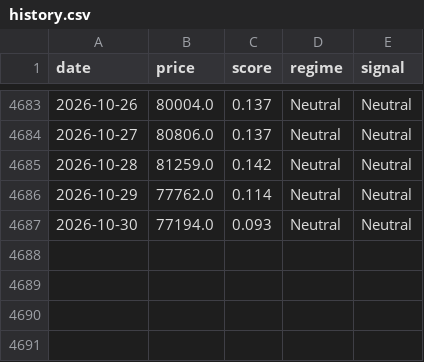
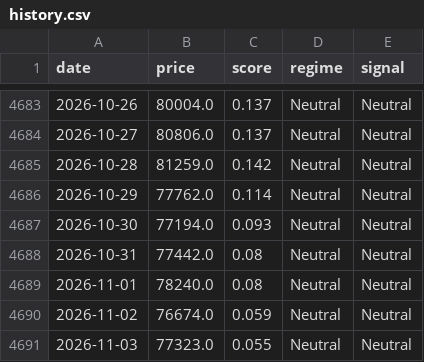
Before and after one commit to kerdoscapital/kerdos-site, a CSV file: bitcoin/history.csv, drawn as a sheet; only a part is shown, gaps mark what is left out; the diff names each change by its address in the sheet, - before the commit and + after, or states it on an @@ line.

```diff
--- a/bitcoin/history.csv
+++ b/bitcoin/history.csv
+row 4688: 2026-10-31 | 77442.0 | 0.08 | Neutral | Neutral
+row 4689: 2026-11-01 | 78240.0 | 0.08 | Neutral | Neutral
+row 4690: 2026-11-02 | 76674.0 | 0.059 | Neutral | Neutral
+row 4691: 2026-11-03 | 77323.0 | 0.055 | Neutral | Neutral
```
Also changed, not shown: highbeta/equity_basket.csv, highbeta/equity_sphb.csv, 29 other files.
